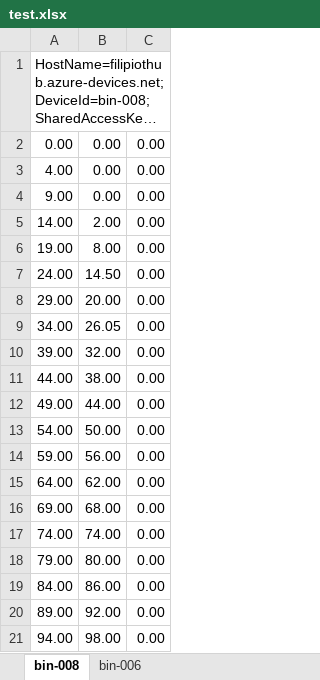
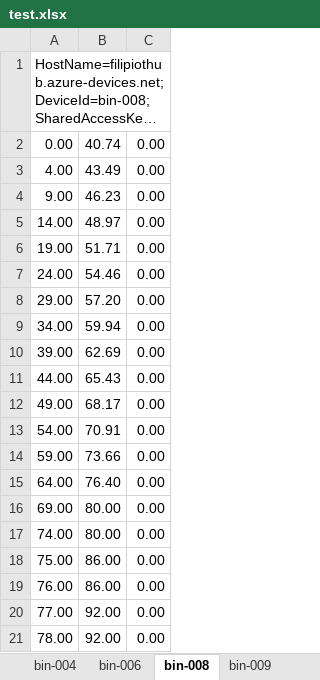
Before and after one commit to filip-loja/swms-device-simulator, an Excel workbook: data/test.xlsx, sheet bin-008, drawn as a sheet; long unchanged cells end in …; values as stored, in another font and other column widths than the file's, no borders; removed rows and columns are numbered as before the commit, all else as after; the diff names each change by its address in the sheet, - before the commit and + after, or states it on an @@ line.

```diff
--- a/data/test.xlsx (sheet bin-008)
+++ b/data/test.xlsx (sheet bin-008)
+sheet tab: bin-004
+sheet tab: bin-009
@@ sheet tab order changed: bin-004 | bin-006 | bin-008 | bin-009 @@
-B2: 0.00
+B2: 40.74
-B3: 0.00
+B3: 43.49
-B4: 0.00
+B4: 46.23
-B5: 2.00
+B5: 48.97
-B6: 8.00
+B6: 51.71
-B7: 14.50
+B7: 54.46
-B8: 20.00
+B8: 57.20
-B9: 26.05
+B9: 59.94
-B10: 32.00
+B10: 62.69
-B11: 38.00
+B11: 65.43
-B12: 44.00
+B12: 68.17
-B13: 50.00
+B13: 70.91
-B14: 56.00
+B14: 73.66
-B15: 62.00
+B15: 76.40
-B16: 68.00
+B16: 80.00
-B17: 74.00
+B17: 80.00
-row 18: 79.00 | 80.00 | 0.00
-A18: 84.00
+A18: 75.00
+row 19: 76.00 | 86.00 | 0.00
-A20: 89.00
+A20: 77.00
-row 21: 94.00 | 98.00 | 0.00
+row 21: 78.00 | 92.00 | 0.00
```
Also changed, not shown: sheet bin-006, other sheet tabs, 3 other files.
